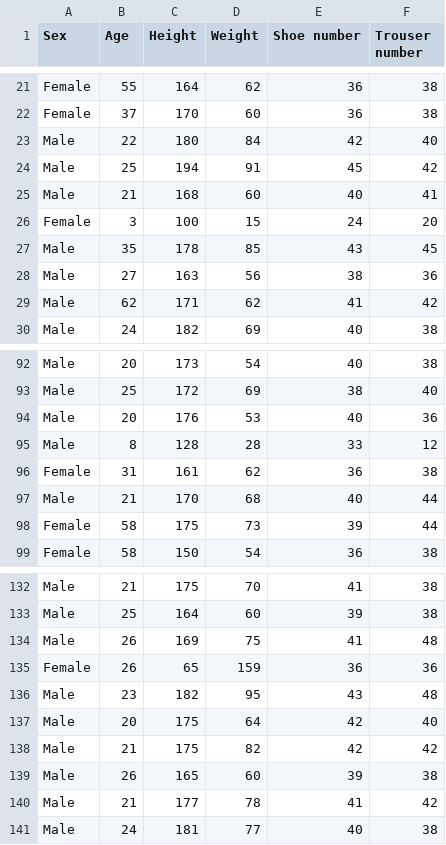
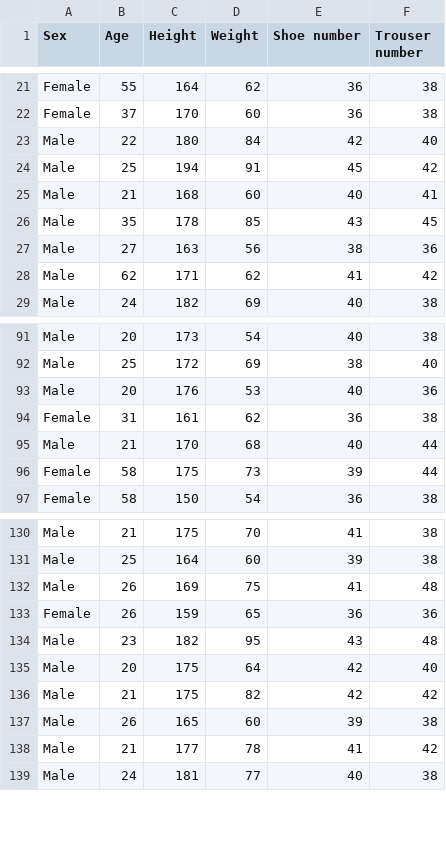
Before and after one commit to gdquintero/mac5832, a CSV file: ep1/dataMAC0460_5832.csv, drawn as a sheet; only a part is shown, gaps mark what is left out.

```diff
--- a/ep1/dataMAC0460_5832.csv
+++ b/ep1/dataMAC0460_5832.csv
@@ -25,3 +25,2 @@ Male,25,194,91,45,42
 Male,21,168,60,40,41
-Female,3,100,15,24,20
 Male,35,178,85,43,45
@@ -94,3 +93,2 @@ Male,25,172,69,38,40
 Male,20,176,53,40,36
-Male,8,128,28,33,12
 Female,31,161,62,36,38
@@ -134,3 +132,3 @@ Male,25,164,60,39,38
 Male,26,169,75,41,48
-Female,26,65,159,36,36
+Female,26,159,65,36,36
 Male,23,182,95,43,48
```
Also changed, not shown: 1 other file.
